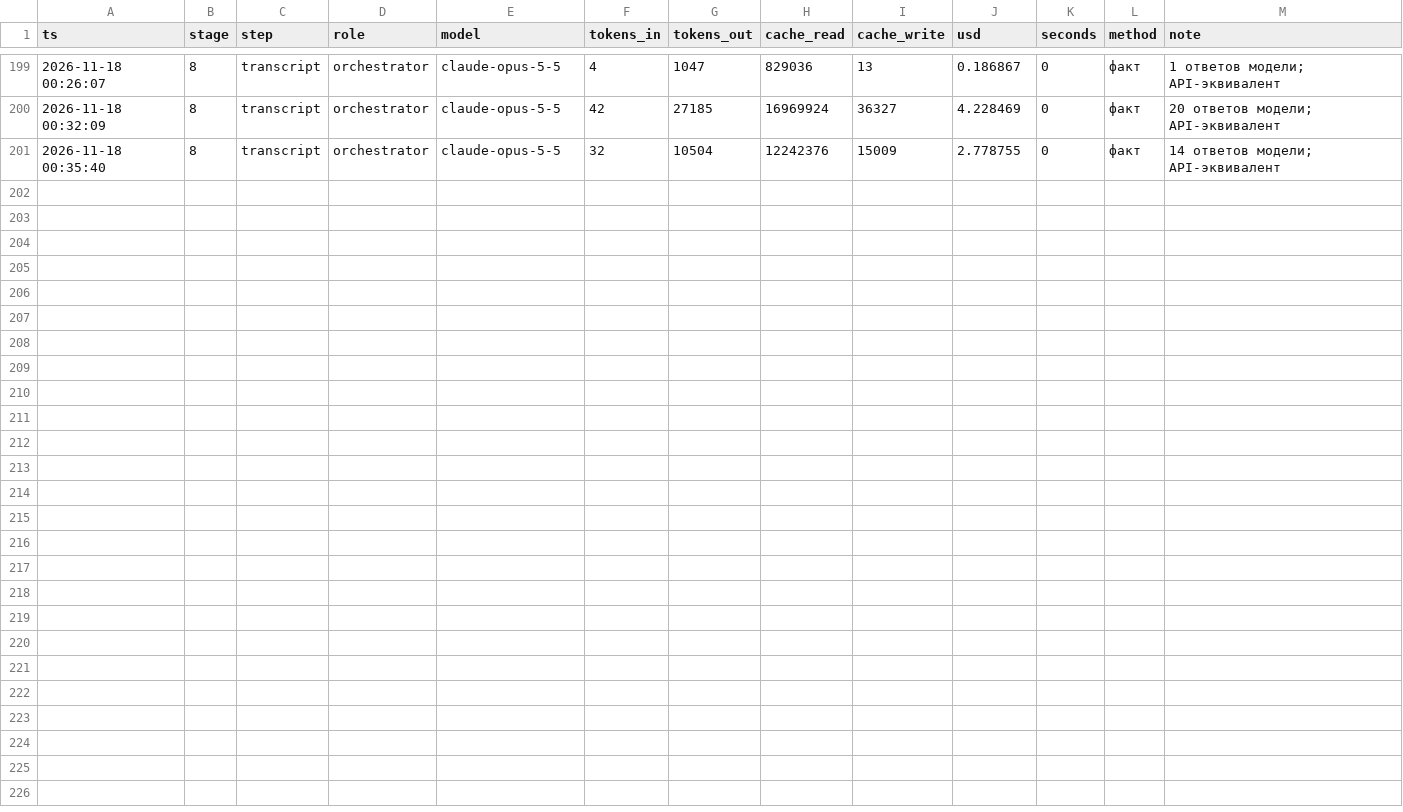
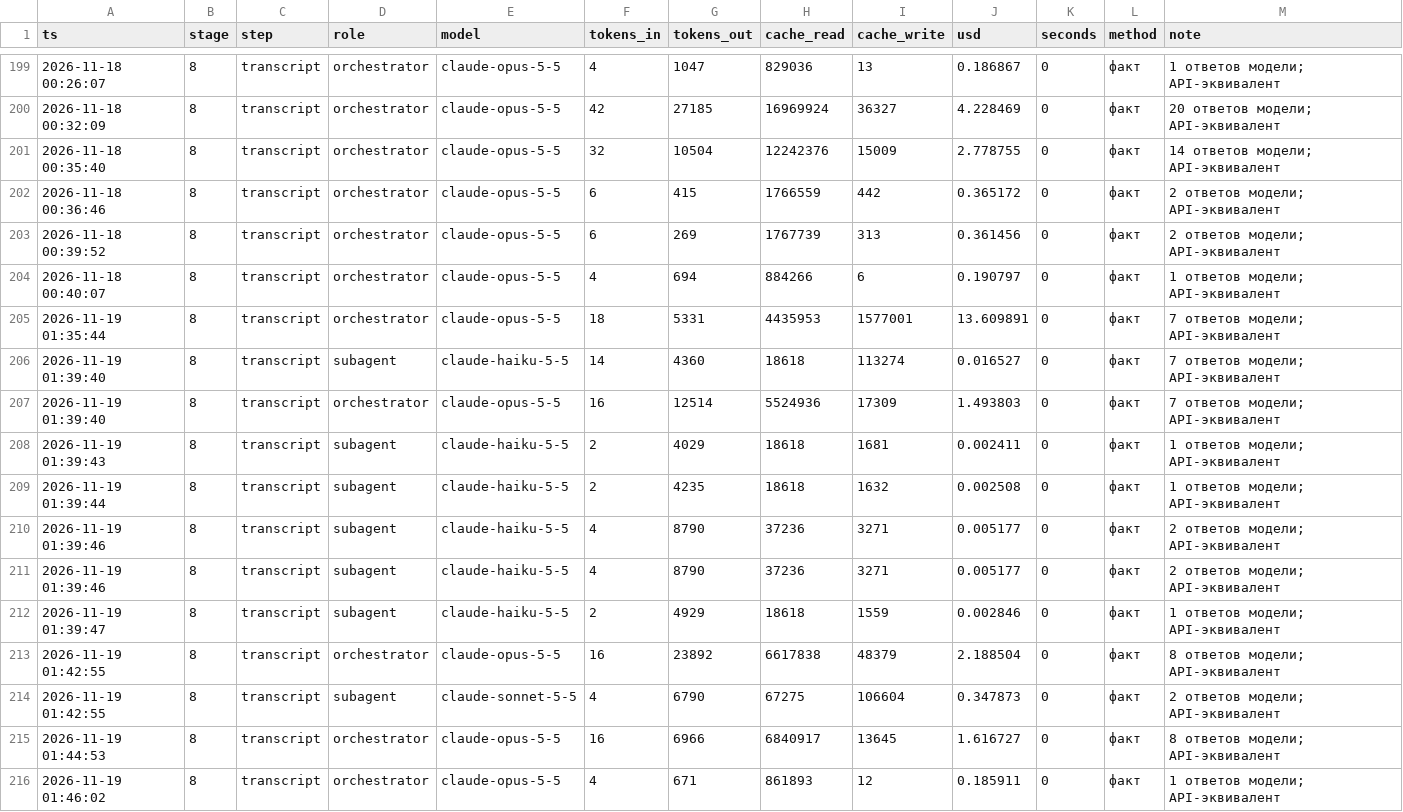
Before and after one commit to marrxse/product-factory-strategist, a CSV file: projects/demo-antifraud/state/cost.csv, drawn as a sheet; only a part is shown, gaps mark what is left out.

```diff
--- a/projects/demo-antifraud/state/cost.csv
+++ b/projects/demo-antifraud/state/cost.csv
@@ -201 +201,16 @@ ts,stage,step,role,model,tokens_in,tokens_out,cache_read,cache_write,usd,seconds
 2026-11-18 00:35:40,8,transcript,orchestrator,claude-opus-5-5,32,10504,12242376,15009,2.778755,0,факт,14 ответов модели; API-эквивалент
+2026-11-18 00:36:46,8,transcript,orchestrator,claude-opus-5-5,6,415,1766559,442,0.365172,0,факт,2 ответов модели; API-эквивалент
+2026-11-18 00:39:52,8,transcript,orchestrator,claude-opus-5-5,6,269,1767739,313,0.361456,0,факт,2 ответов модели; API-эквивалент
+2026-11-18 00:40:07,8,transcript,orchestrator,claude-opus-5-5,4,694,884266,6,0.190797,0,факт,1 ответов модели; API-эквивалент
+2026-11-19 01:35:44,8,transcript,orchestrator,claude-opus-5-5,18,5331,4435953,1577001,13.609891,0,факт,7 ответов модели; API-эквивалент
+2026-11-19 01:39:40,8,transcript,subagent,claude-haiku-5-5,14,4360,18618,113274,0.016527,0,факт,7 ответов модели; API-эквивалент
+2026-11-19 01:39:40,8,transcript,orchestrator,claude-opus-5-5,16,12514,5524936,17309,1.493803,0,факт,7 ответов модели; API-эквивалент
+2026-11-19 01:39:43,8,transcript,subagent,claude-haiku-5-5,2,4029,18618,1681,0.002411,0,факт,1 ответов модели; API-эквивалент
+2026-11-19 01:39:44,8,transcript,subagent,claude-haiku-5-5,2,4235,18618,1632,0.002508,0,факт,1 ответов модели; API-эквивалент
+2026-11-19 01:39:46,8,transcript,subagent,claude-haiku-5-5,4,8790,37236,3271,0.005177,0,факт,2 ответов модели; API-эквивалент
+2026-11-19 01:39:46,8,transcript,subagent,claude-haiku-5-5,4,8790,37236,3271,0.005177,0,факт,2 ответов модели; API-эквивалент
+2026-11-19 01:39:47,8,transcript,subagent,claude-haiku-5-5,2,4929,18618,1559,0.002846,0,факт,1 ответов модели; API-эквивалент
+2026-11-19 01:42:55,8,transcript,orchestrator,claude-opus-5-5,16,23892,6617838,48379,2.188504,0,факт,8 ответов модели; API-эквивалент
+2026-11-19 01:42:55,8,transcript,subagent,claude-sonnet-5-5,4,6790,67275,106604,0.347873,0,факт,2 ответов модели; API-эквивалент
+2026-11-19 01:44:53,8,transcript,orchestrator,claude-opus-5-5,16,6966,6840917,13645,1.616727,0,факт,8 ответов модели; API-эквивалент
+2026-11-19 01:46:02,8,transcript,orchestrator,claude-opus-5-5,4,671,861893,12,0.185911,0,факт,1 ответов модели; API-эквивалент
```
Also changed, not shown: projects/demo-antifraud/evidence.csv, 42 other files.
